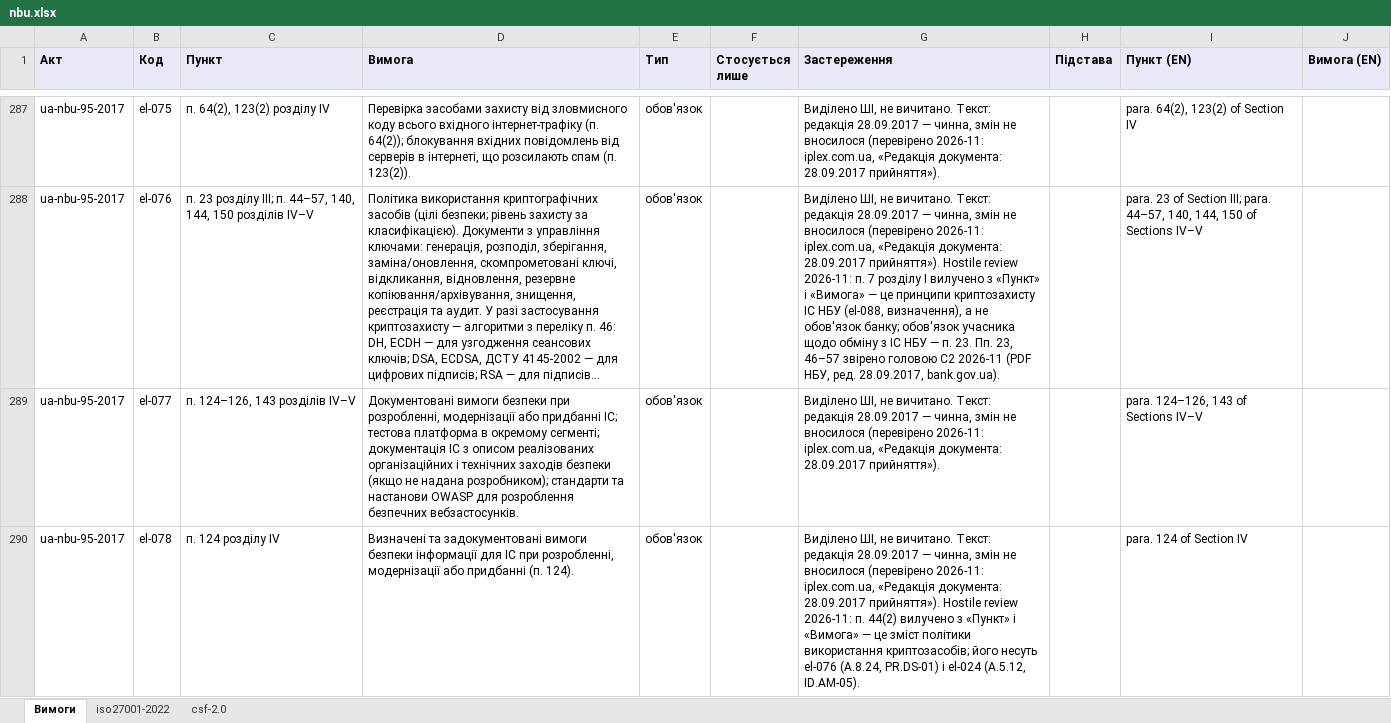
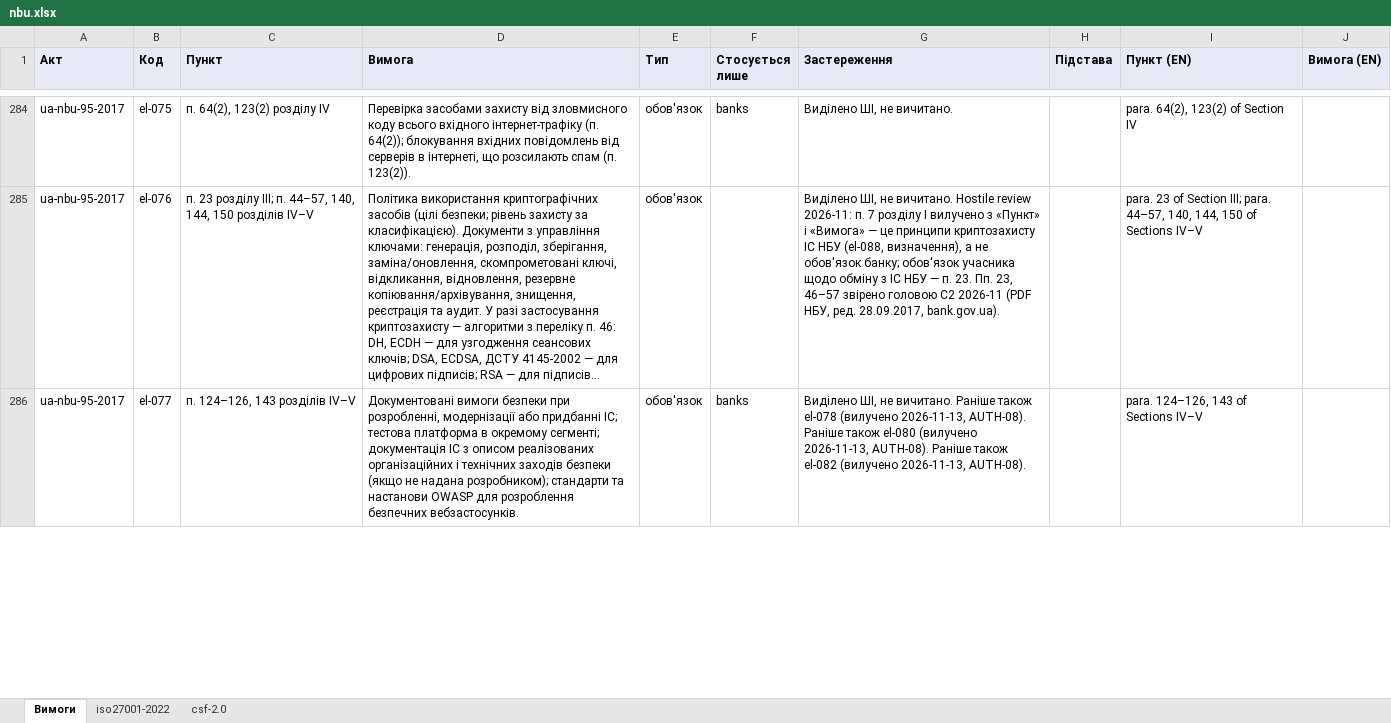
Before and after one commit to Ivan-Gokin/grc-foundation-ua, an Excel workbook: mappings/nbu.xlsx, sheet Вимоги, drawn as a sheet; only a part is shown, gaps mark what is left out; long unchanged cells end in …; values as stored, in another font and other column widths than the file's, no borders; removed rows and columns are numbered as before the commit, all else as after; the diff covers the shown part only; the diff names each change by its address in the sheet, - before the commit and + after, or states it on an @@ line.

```diff
--- a/mappings/nbu.xlsx (sheet Вимоги)
+++ b/mappings/nbu.xlsx (sheet Вимоги)
-F284 (Стосується лише): (empty)
+F284 (Стосується лише): banks
-G284 (Застереження): …не вичитано. Текст: редакція 28.09.2017 — чинна, змін не вносилося (перевірено 2026-11: iplex.com.ua, «Редакція документа: 28.09.2017 прийняття»).
+G284 (Застереження): …не вичитано.
-G285 (Застереження): …не вичитано. Текст: редакція 28.09.2017 — чинна, змін не вносилося (перевірено 2026-11: iplex.com.ua, «Редакція документа: 28.09.2017 прийняття»). Hostile review…
+G285 (Застереження): …не вичитано. Hostile review…
-F286 (Стосується лише): (empty)
+F286 (Стосується лише): banks
-G286 (Застереження): …не вичитано. Текст: редакція 28.09.2017 — чинна, змін не вносилося (перевірено 2026-11: iplex.com.ua, «Редакція документа: 28.09.2017 прийняття»).
+G286 (Застереження): …не вичитано. Раніше також el-078 (вилучено 2026-11-13, AUTH-08). Раніше також el-080 (вилучено 2026-11-13, AUTH-08). Раніше також el-082 (вилучено 2026-11-13, AUTH-08).
-row 290: ua-nbu-95-2017 | el-078 | п. 124 розділу IV | Визначені та задокументовані вимоги безпеки інформації для ІС при розробленні, модернізації або придбанні (п. 124). | обов'язок |  | Виділено ШІ, не вичитано. Текст: редакція 28.09.2017 — чинна, змін не вносилося (перевірено 2026-11: iplex.com.ua, «Редакція документа: 28.09.2017 прийняття»). Hostile review 2026-11: п. 44(2) вилучено з «Пункт» і «Вимога» — це зміст політики використання криптозасобів; його несуть el-076 (A.8.24, PR.DS-01) і el-024 (A.5.12, ID.AM-05). |  | para. 124 of Section IV
```
Also changed, not shown: 6 removed rows and 69 edited cells elsewhere in this sheet, sheet iso27001-2022, sheet csf-2.0, mappings/cmu-373-736.xlsx, mappings/law-80-94-vr.xlsx, 1 other file.
